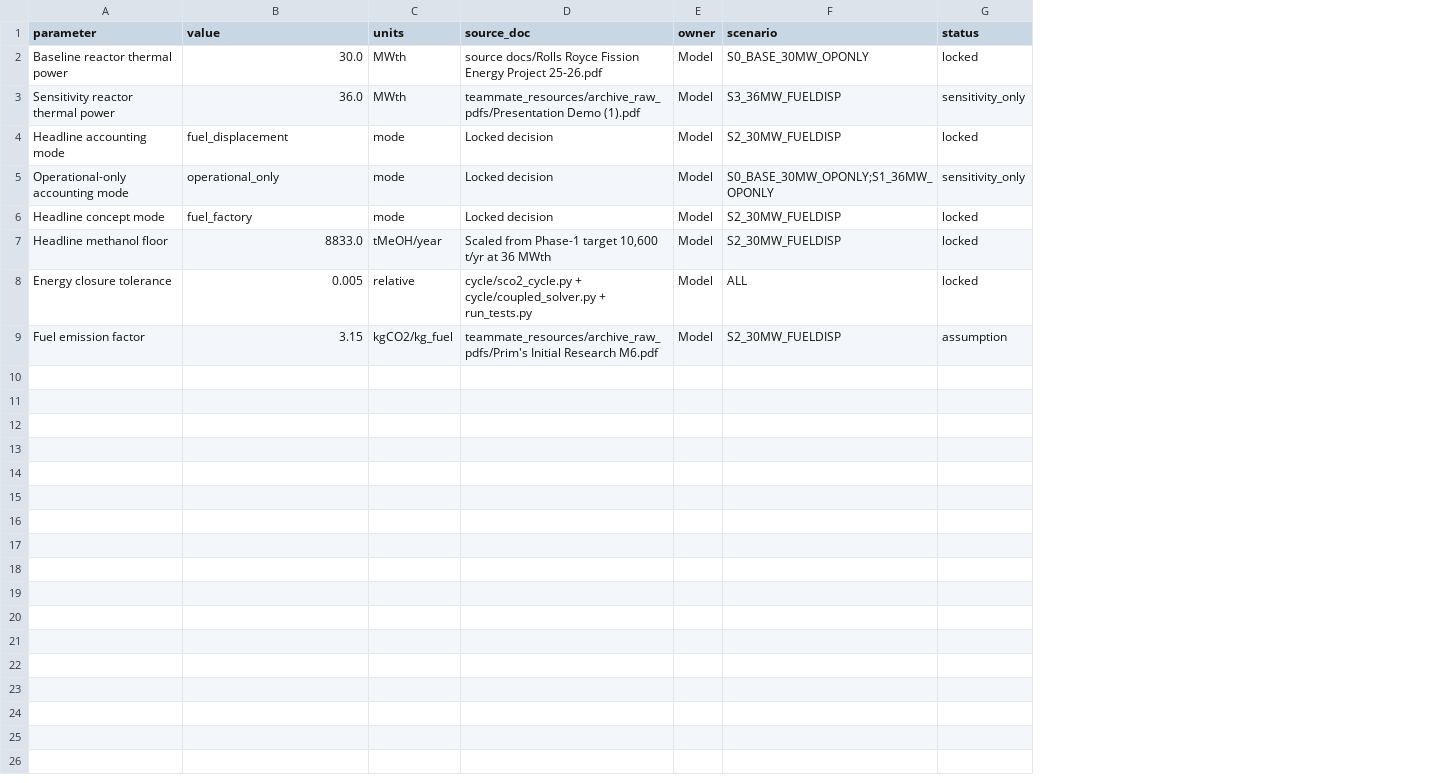
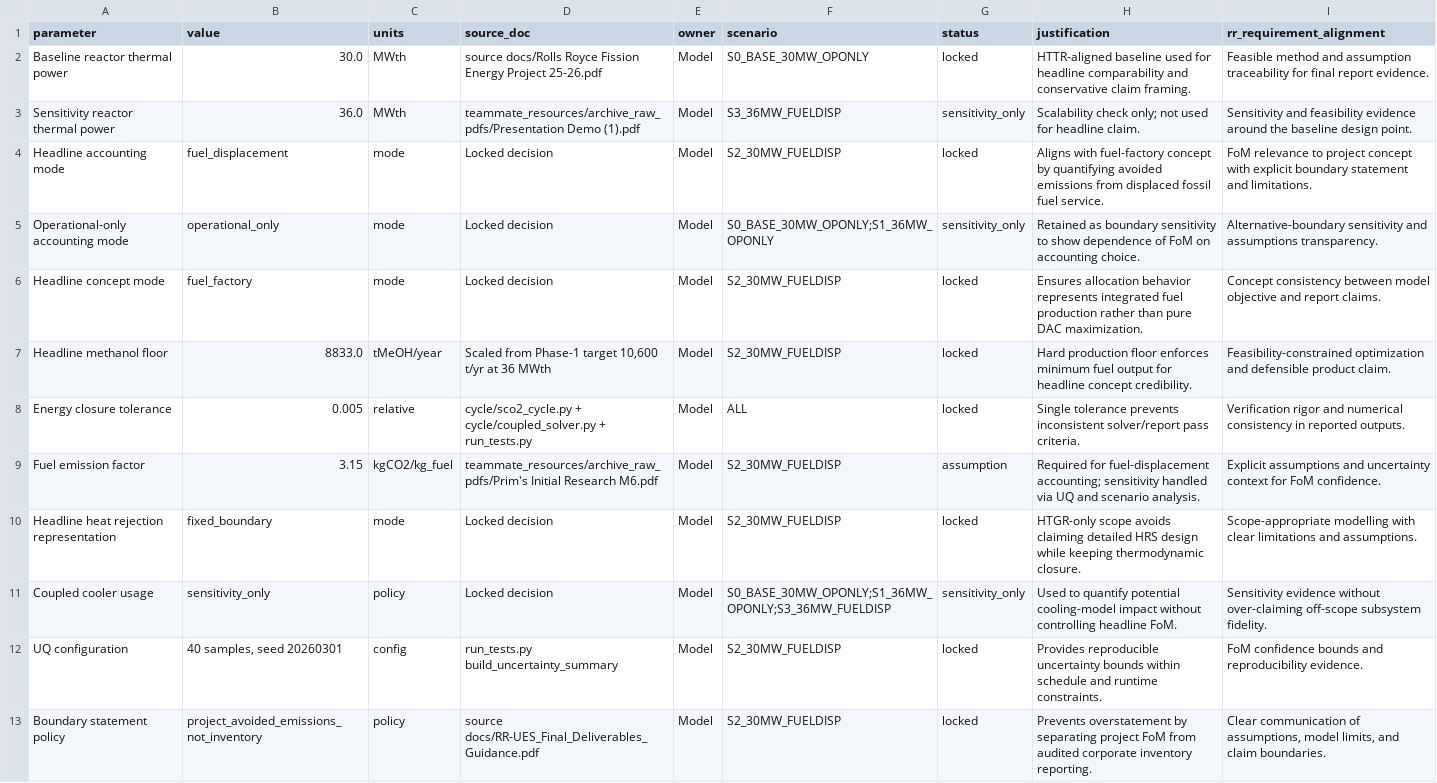
Before and after one commit to n0ssy/htgr-stage2-sco2-plant-model, a CSV file: outputs/canonical_pack/assumptions_register.csv, drawn as a sheet; the diff names each change by its address in the sheet, - before the commit and + after, or states it on an @@ line.

Commit message:
Finalize submission-ready merged draft and RR-traceable reporting artifacts

```diff
--- a/outputs/canonical_pack/assumptions_register.csv
+++ b/outputs/canonical_pack/assumptions_register.csv
+column H (justification), rows 2-9: HTTR-aligned baseline used for headline comparability and conservative claim framing. | Scalability check only; not used for headline claim. | Aligns with fuel-factory concept by quantifying avoided emissions from displaced fossil fuel service. | Retained as boundary sensitivity to show dependence of FoM on accounting choice. | Ensures allocation behavior represents integrated fuel production rather than pure DAC maximization. | Hard production floor enforces minimum fuel output for headline concept credibility. | Single tolerance prevents inconsistent solver/report pass criteria. | Required for fuel-displacement accounting; sensitivity handled via UQ and scenario analysis.
+column I (rr_requirement_alignment), rows 2-9: Feasible method and assumption traceability for final report evidence. | Sensitivity and feasibility evidence around the baseline design point. | FoM relevance to project concept with explicit boundary statement and limitations. | Alternative-boundary sensitivity and assumptions transparency. | Concept consistency between model objective and report claims. | Feasibility-constrained optimization and defensible product claim. | Verification rigor and numerical consistency in reported outputs. | Explicit assumptions and uncertainty context for FoM confidence.
+row 10: Headline heat rejection representation | fixed_boundary | mode | Locked decision | Model | S2_30MW_FUELDISP | locked | HTGR-only scope avoids claiming detailed HRS design while keeping thermodynamic closure. | Scope-appropriate modelling with clear limitations and assumptions.
+row 11: Coupled cooler usage | sensitivity_only | policy | Locked decision | Model | S0_BASE_30MW_OPONLY;S1_36MW_OPONLY;S3_36MW_FUELDISP | sensitivity_only | Used to quantify potential cooling-model impact without controlling headline FoM. | Sensitivity evidence without over-claiming off-scope subsystem fidelity.
+row 12: UQ configuration | 40 samples, seed 20260301 | config | run_tests.py build_uncertainty_summary | Model | S2_30MW_FUELDISP | locked | Provides reproducible uncertainty bounds within schedule and runtime constraints. | FoM confidence bounds and reproducibility evidence.
+row 13: Boundary statement policy | project_avoided_emissions_not_inventory | policy | source docs/RR-UES_Final_Deliverables_Guidance.pdf | Model | S2_30MW_FUELDISP | locked | Prevents overstatement by separating project FoM from audited corporate inventory reporting. | Clear communication of assumptions, model limits, and claim boundaries.
```
Also changed, not shown: outputs/canonical_pack/report_number_map.csv, 8 other files.
